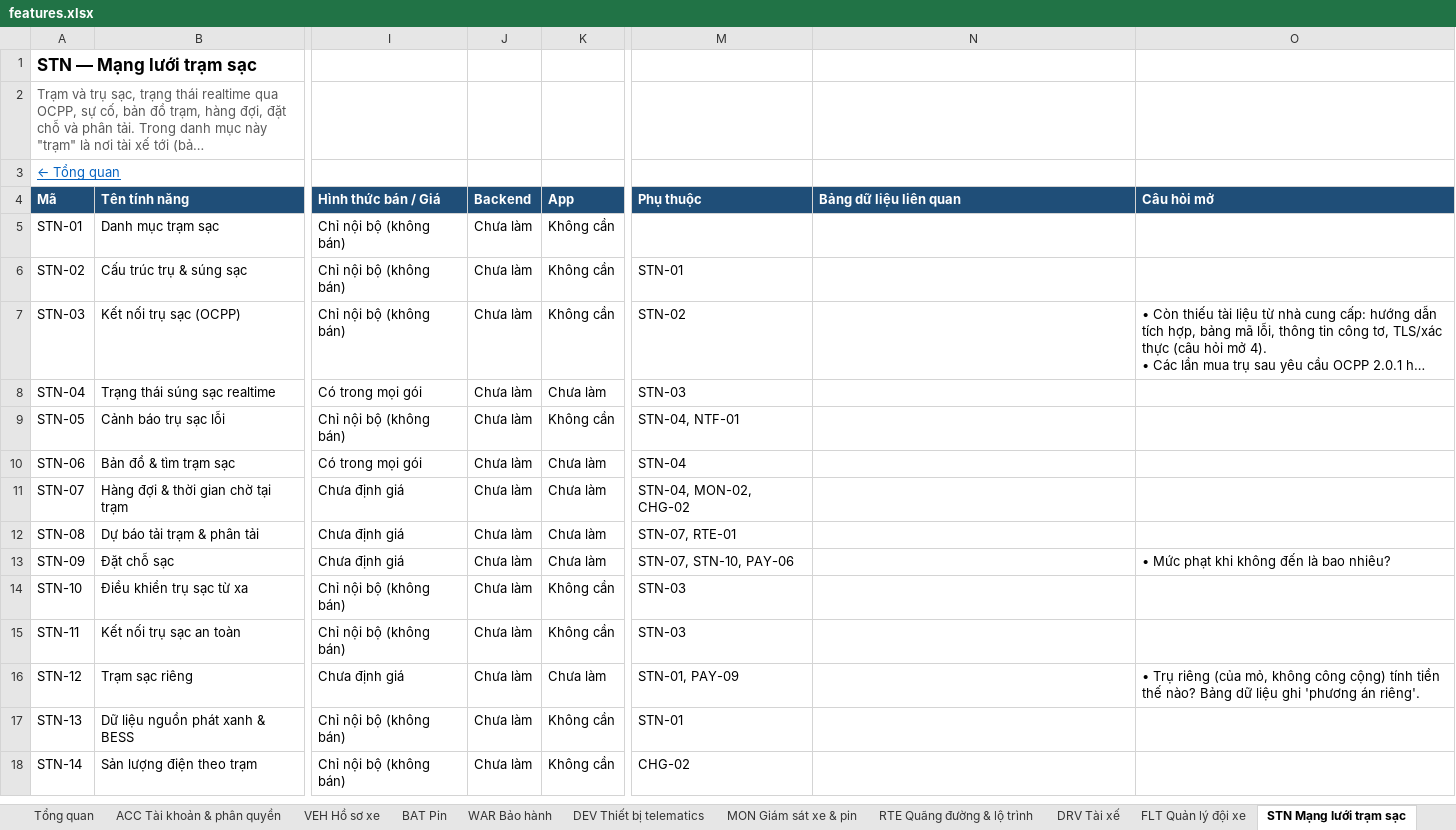
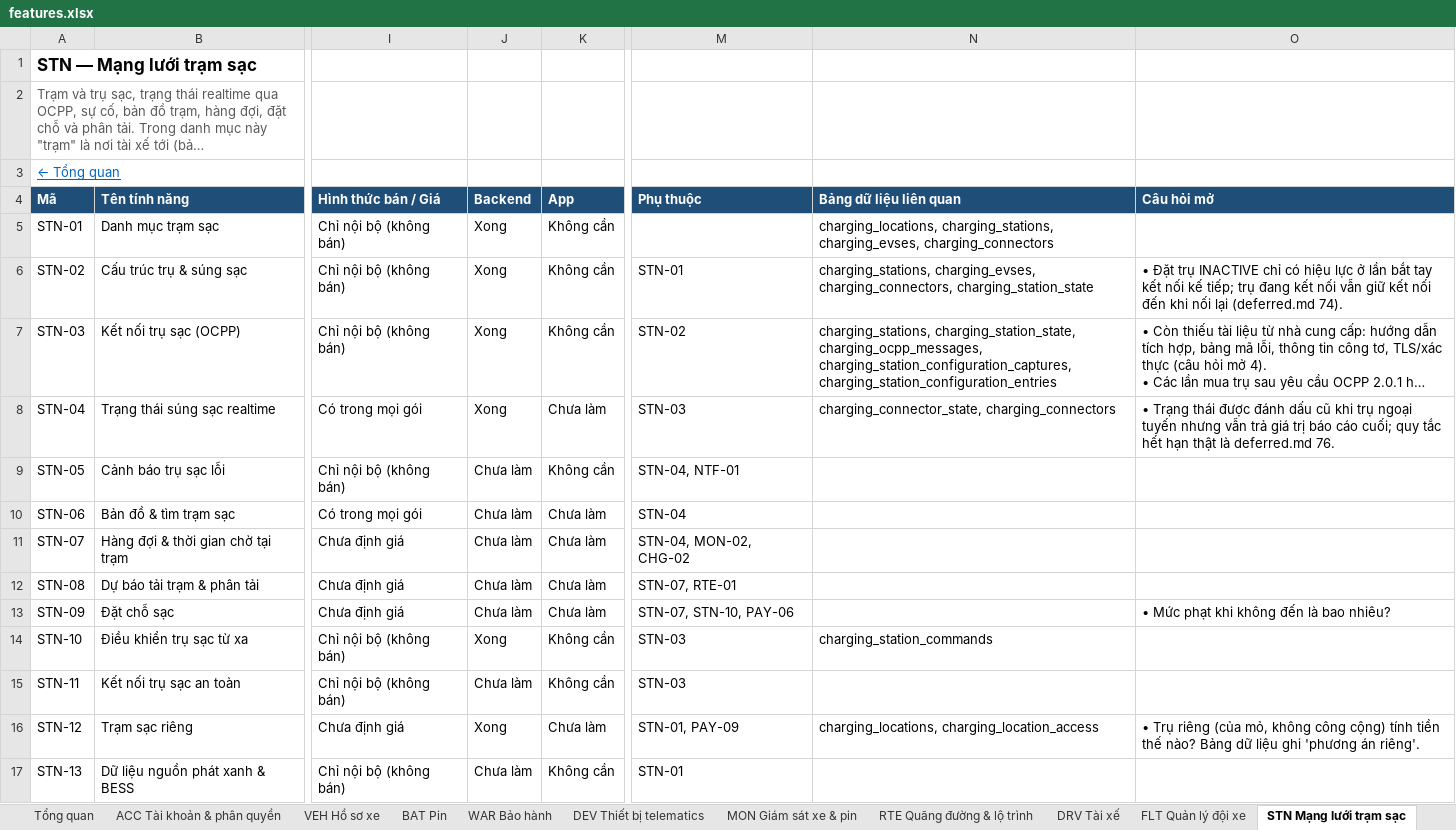
Before and after one commit to yolo-coccoc/G3Network-app, an Excel workbook: docs/product/features/features.xlsx, sheet STN Mạng lưới trạm sạc, drawn as a sheet; only a part is shown, gaps mark what is left out; the shorter side is filled out with more unchanged rows; long unchanged cells end in …; values as stored, in another font and other column widths than the file's, no borders; the diff names each change by its address in the sheet, - before the commit and + after, or states it on an @@ line.

```diff
--- a/docs/product/features/features.xlsx (sheet STN Mạng lưới trạm sạc)
+++ b/docs/product/features/features.xlsx (sheet STN Mạng lưới trạm sạc)
-J5:J8 (Backend): Chưa làm
+J5:J8 (Backend): Xong
-N5 (Bảng dữ liệu liên quan): (empty)
+N5 (Bảng dữ liệu liên quan): charging_locations, charging_stations, charging_evses, charging_connectors
-N6 (Bảng dữ liệu liên quan): (empty)
+N6 (Bảng dữ liệu liên quan): charging_stations, charging_evses, charging_connectors, charging_station_state
-O6 (Câu hỏi mở): (empty)
+O6 (Câu hỏi mở): • Đặt trụ INACTIVE chỉ có hiệu lực ở lần bắt tay kết nối kế tiếp; trụ đang kết nối vẫn giữ kết nối đến khi nối lại (deferred.md 74).
-N7 (Bảng dữ liệu liên quan): (empty)
+N7 (Bảng dữ liệu liên quan): charging_stations, charging_station_state, charging_ocpp_messages, charging_station_configuration_captures, charging_station_configuration_entries
-N8 (Bảng dữ liệu liên quan): (empty)
+N8 (Bảng dữ liệu liên quan): charging_connector_state, charging_connectors
-O8 (Câu hỏi mở): (empty)
+O8 (Câu hỏi mở): • Trạng thái được đánh dấu cũ khi trụ ngoại tuyến nhưng vẫn trả giá trị báo cáo cuối; quy tắc hết hạn thật là deferred.md 76.
-J14 (Backend): Chưa làm
+J14 (Backend): Xong
-N14 (Bảng dữ liệu liên quan): (empty)
+N14 (Bảng dữ liệu liên quan): charging_station_commands
-J16 (Backend): Chưa làm
+J16 (Backend): Xong
-N16 (Bảng dữ liệu liên quan): (empty)
+N16 (Bảng dữ liệu liên quan): charging_locations, charging_location_access
```
Also changed, not shown: sheet ACC Tài khoản & phân quyền, sheet CHG Phiên sạc, sheet Tổng quan, sheet NTF Thông báo, sheet FLT Quản lý đội xe, sheet DEV Thiết bị telematics, 6 more sheets, 20 other files.
